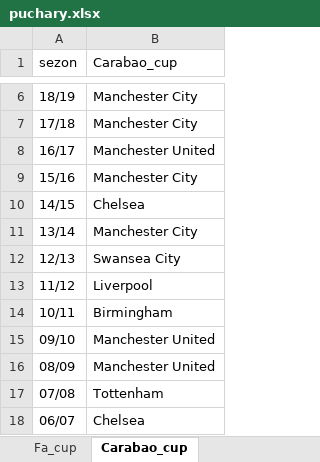
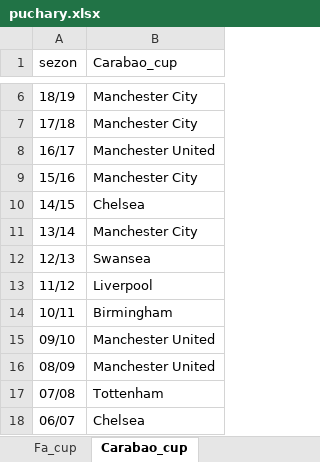
Before and after one commit to SzymonSkrobiszewski/Premier_League, an Excel workbook: puchary.xlsx, sheet Carabao_cup, drawn as a sheet; only a part is shown, gaps mark what is left out; values as stored, in another font and other column widths than the file's, no borders; table styles not drawn; the diff names each change by its address in the sheet, - before the commit and + after, or states it on an @@ line.

```diff
--- a/puchary.xlsx (sheet Carabao_cup)
+++ b/puchary.xlsx (sheet Carabao_cup)
-B12 (Carabao_cup): Swansea City
+B12 (Carabao_cup): Swansea
```
Also changed, not shown: sheet Fa_cup, 2 other files.
